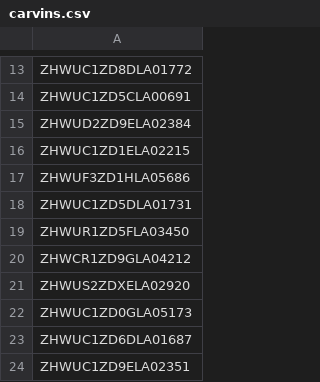
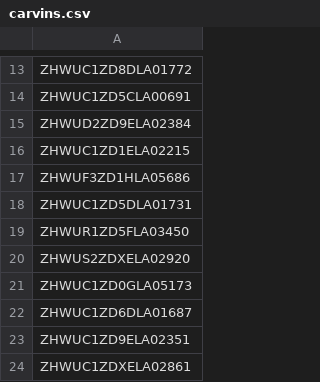
Before and after one commit to Alzaabi2/Carcow, a CSV file: carvins.csv, drawn as a sheet; only a part is shown, gaps mark what is left out; the shorter side is filled out with more unchanged rows.

```diff
--- a/carvins.csv
+++ b/carvins.csv
@@ -19,3 +19,2 @@ ZHWUC1ZD5DLA01731
 ZHWUR1ZD5FLA03450
-ZHWCR1ZD9GLA04212
 ZHWUS2ZDXELA02920
```
Also changed, not shown: cardata.csv, 4 other files.
